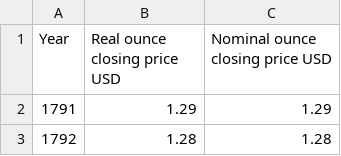
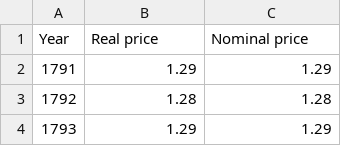
Before and after one commit to Monnlade/Practica-2, a CSV file: silver_price_1791_2020_yearly_denvergold.csv, drawn as a sheet; only a part is shown; the shorter side is filled out with more unchanged rows.

Commit message:
Update silver_price_1791_2020_yearly_denvergold.csv

```diff
--- a/silver_price_1791_2020_yearly_denvergold.csv
+++ b/silver_price_1791_2020_yearly_denvergold.csv
@@ -1,2 +1,2 @@
-Year,Real ounce closing price USD,Nominal ounce closing price USD
+Year,Real price,Nominal price
 1791,1.29,1.29
```
